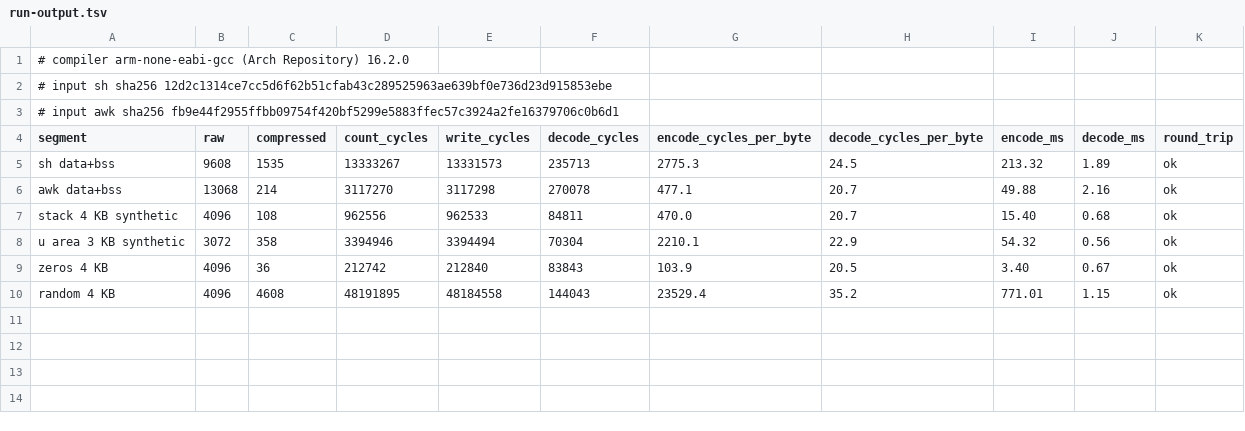
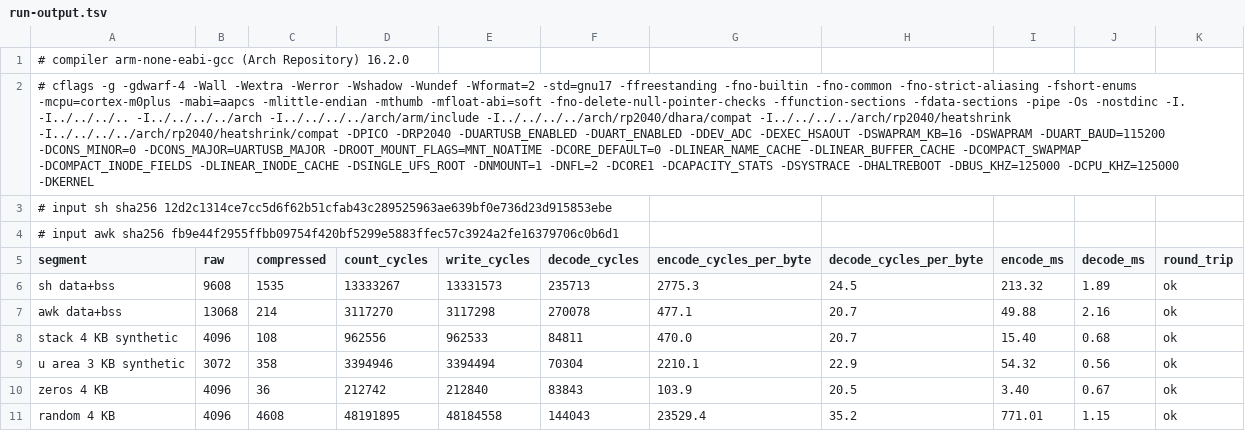
Before and after one commit to Oichkatzelesfrettschen/discobsd-2040-unofficial, a TSV file: docs/research/picocalc-device-first/run-output.tsv, drawn as a sheet; the diff names each change by its address in the sheet, - before the commit and + after, or states it on an @@ line.

Commit message:
docs/research/picocalc-device-first: compile the cycle model with the production kernel options
build.sh compiled the encoder, decoder and harness with a subset of the options
the PICO kernel uses (no -fno-strict-aliasing, -fshort-enums,
-fno-delete-null-pointer-checks, -mabi=aapcs, section options or configuration
defines). It now takes the options from the bmake -n expansion of the two
compile/PICO rules, compiles bench.c with them under -Werror and records them
on the "# cflags" line of run-output.tsv. The rebuild changes no cycle count in
any row, so the note's timings stand. selftest.sh adds two known-bad cases: no
compile command, and options without -fshort-enums.

```diff
--- a/docs/research/picocalc-device-first/run-output.tsv
+++ b/docs/research/picocalc-device-first/run-output.tsv
+row 2: # cflags -g -gdwarf-4 -Wall -Wextra -Werror -Wshadow -Wundef -Wformat=2 -std=gnu17 -ffreestanding -fno-builtin -fno-common -fno-strict-aliasing -fshort-enums -mcpu=cortex-m0plus -mabi=aapcs -mlittle-endian -mthumb -mfloat-abi=soft -fno-delete-null-pointer-checks -ffunction-sections -fdata-sections -pipe -Os -nostdinc -I. -I../../../.. -I../../../../arch -I../../../../arch/arm/include -I../../../../arch/rp2040/dhara/compat -I../../../../arch/rp2040/heatshrink -I../../../../arch/rp2040/heatshrink/compat -DPICO -DRP2040 -DUARTUSB_ENABLED -DUART_ENABLED -DDEV_ADC -DEXEC_HSAOUT -DSWAPRAM_KB=16 -DSWAPRAM -DUART_BAUD=115200 -DCONS_MINOR=0 -DCONS_MAJOR=UARTUSB_MAJOR -DROOT_MOUNT_FLAGS=MNT_NOATIME -DCORE_DEFAULT=0 -DLINEAR_NAME_CACHE -DLINEAR_BUFFER_CACHE -DCOMPACT_SWAPMAP -DCOMPACT_INODE_FIELDS -DLINEAR_INODE_CACHE -DSINGLE_UFS_ROOT -DNMOUNT=1 -DNFL=2 -DCORE1 -DCAPACITY_STATS -DSYSTRACE -DHALTREBOOT -DBUS_KHZ=125000 -DCPU_KHZ=125000 -DKERNEL
```
Also changed, not shown: 3 other files.
